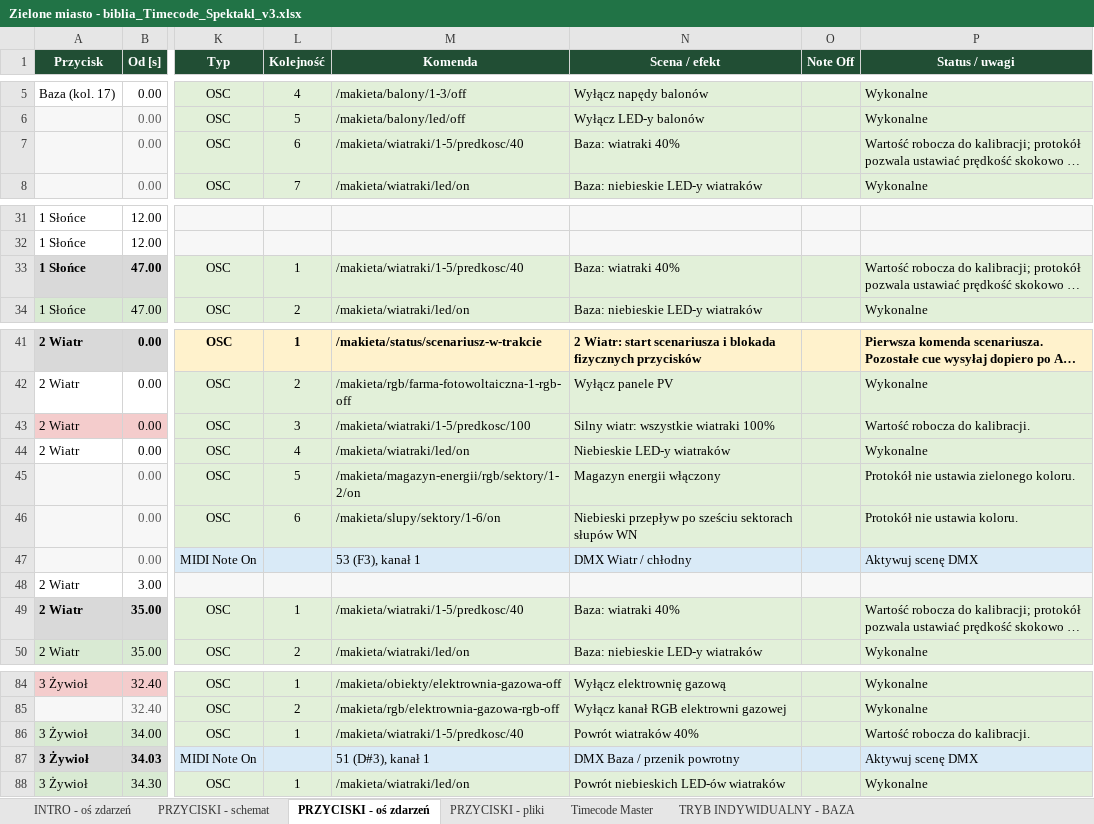
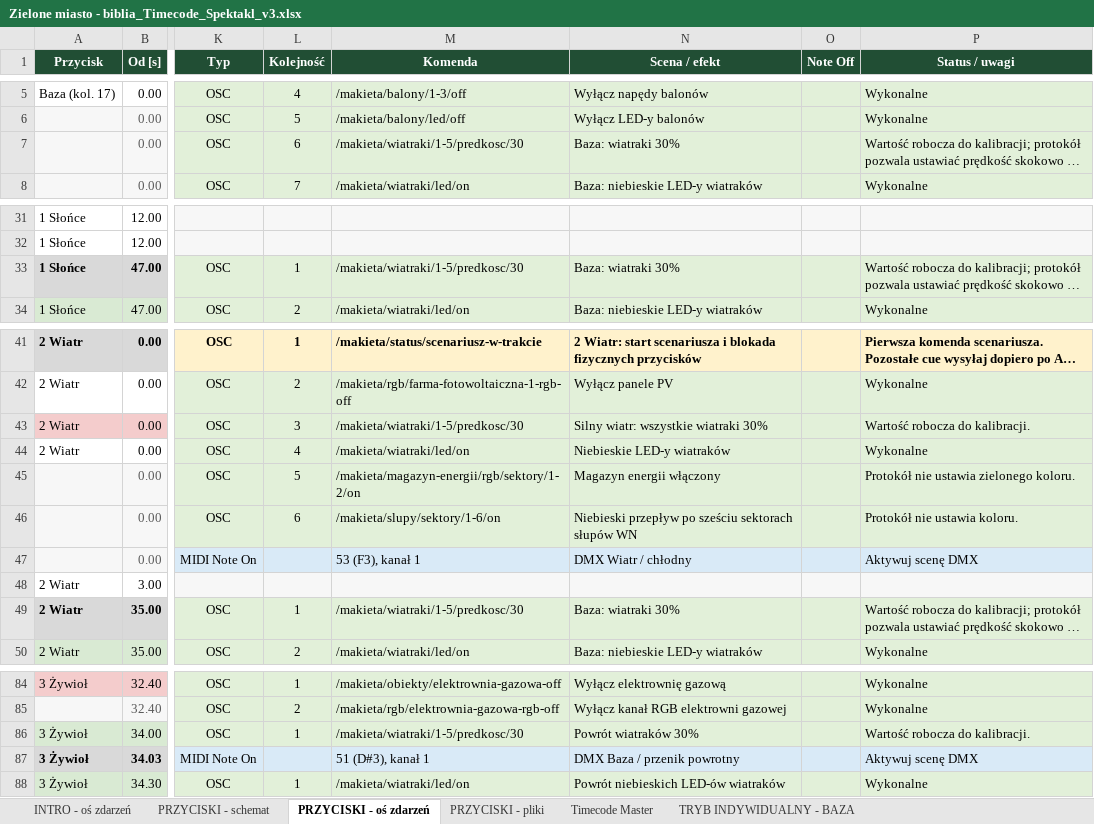
Before and after one commit to Volski-io/ZieloneMiastoPrzyszlosciMilluminArduinoBridge, an Excel workbook: millumin/Zielone miasto - biblia_Timecode_Spektakl_v3.xlsx, sheet PRZYCISKI - oś zdarzeń, drawn as a sheet; only a part is shown, gaps mark what is left out; long unchanged cells end in …; values as stored, in another font and other column widths than the file's, no borders; the diff covers the shown part only; the diff names each change by its address in the sheet, - before the commit and + after, or states it on an @@ line.

```diff
--- a/millumin/Zielone miasto - biblia_Timecode_Spektakl_v3.xlsx (sheet PRZYCISKI - oś zdarzeń)
+++ b/millumin/Zielone miasto - biblia_Timecode_Spektakl_v3.xlsx (sheet PRZYCISKI - oś zdarzeń)
-M7 (Komenda): /makieta/wiatraki/1-5/predkosc/40
+M7 (Komenda): /makieta/wiatraki/1-5/predkosc/30
-N7 (Scena / efekt): Baza: wiatraki 40%
+N7 (Scena / efekt): Baza: wiatraki 30%
-M33 (Komenda): /makieta/wiatraki/1-5/predkosc/40
+M33 (Komenda): /makieta/wiatraki/1-5/predkosc/30
-N33 (Scena / efekt): Baza: wiatraki 40%
+N33 (Scena / efekt): Baza: wiatraki 30%
-M43 (Komenda): /makieta/wiatraki/1-5/predkosc/100
+M43 (Komenda): /makieta/wiatraki/1-5/predkosc/30
-N43 (Scena / efekt): Silny wiatr: wszystkie wiatraki 100%
+N43 (Scena / efekt): Silny wiatr: wszystkie wiatraki 30%
-M49 (Komenda): /makieta/wiatraki/1-5/predkosc/40
+M49 (Komenda): /makieta/wiatraki/1-5/predkosc/30
-N49 (Scena / efekt): Baza: wiatraki 40%
+N49 (Scena / efekt): Baza: wiatraki 30%
-M86 (Komenda): /makieta/wiatraki/1-5/predkosc/40
+M86 (Komenda): /makieta/wiatraki/1-5/predkosc/30
-N86 (Scena / efekt): Powrót wiatraków 40%
+N86 (Scena / efekt): Powrót wiatraków 30%
```
Also changed, not shown: 12 edited cells elsewhere in this sheet, sheet INTRO - oś zdarzeń, 10 other files.
